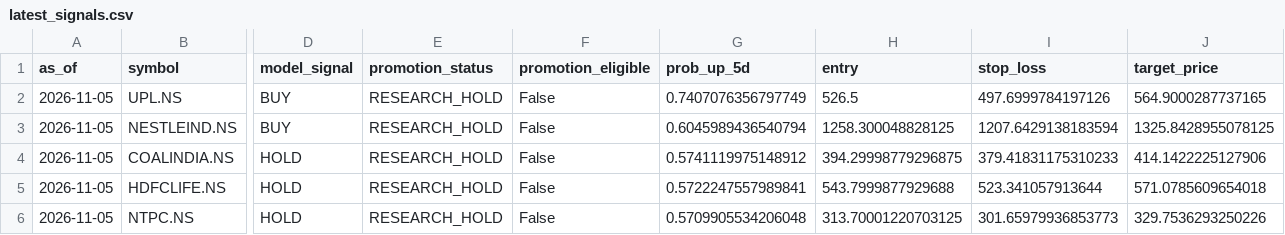
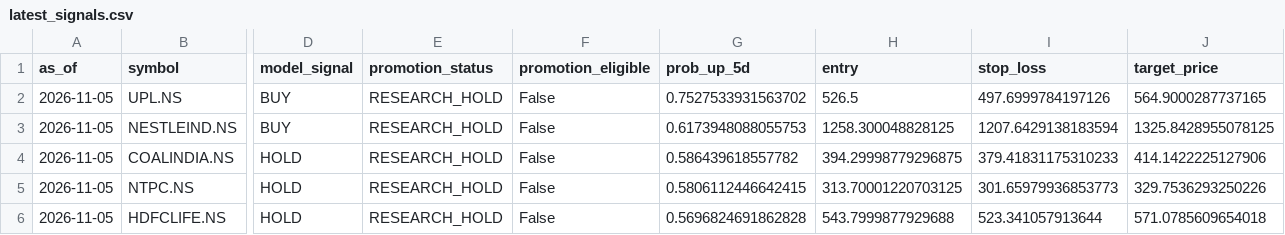
Before and after one commit to vishwasgarg5/Trader, a CSV file: data/signals/latest_signals.csv, drawn as a sheet; only a part is shown, gaps mark what is left out; removed rows and columns are numbered as before the commit, all else as after; rows hold the shown columns only; the diff names each change by its address in the sheet, - before the commit and + after, or states it on an @@ line.

```diff
--- a/data/signals/latest_signals.csv
+++ b/data/signals/latest_signals.csv
-G2 (prob_up_5d): 0.7407076356797749
+G2 (prob_up_5d): 0.7527533931563702
-G3 (prob_up_5d): 0.6045989436540794
+G3 (prob_up_5d): 0.6173948088055753
-G4 (prob_up_5d): 0.5741119975148912
+G4 (prob_up_5d): 0.586439618557782
-row 5: 2026-11-05 | HDFCLIFE.NS | HOLD | RESEARCH_HOLD | False | 0.5722247557989841 | 543.7999877929688 | 523.341057913644 | 571.0785609654018
-G5 (prob_up_5d): 0.5709905534206048
+G5 (prob_up_5d): 0.5806112446642415
+row 6: 2026-11-05 | HDFCLIFE.NS | HOLD | RESEARCH_HOLD | False | 0.5696824691862828 | 543.7999877929688 | 523.341057913644 | 571.0785609654018
```
Also changed, not shown: data/logs/predictions.csv, 3 other files.
